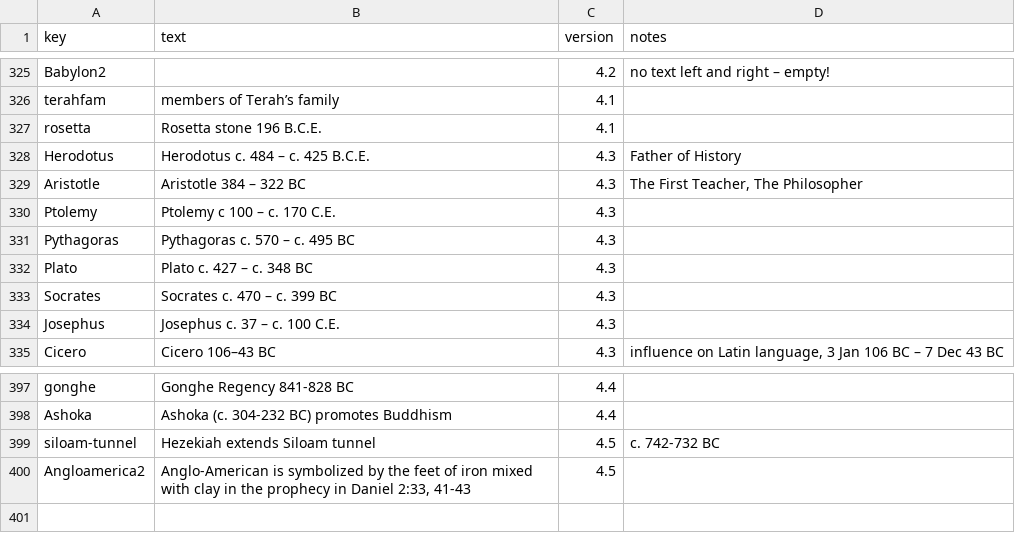
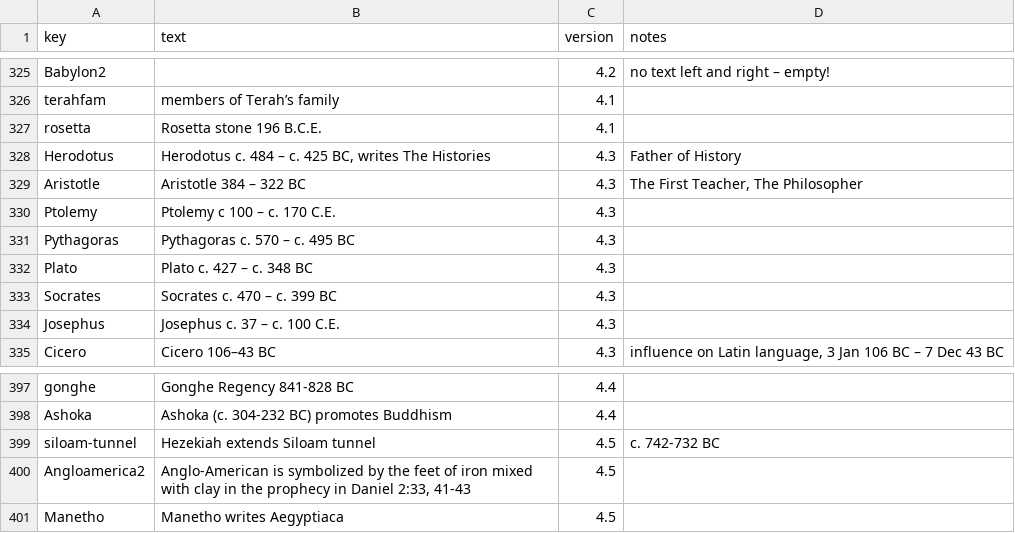
Before and after one commit to kreier/timeline, a CSV file: db/dictionary_reference.csv, drawn as a sheet; only a part is shown, gaps mark what is left out.

```diff
--- a/db/dictionary_reference.csv
+++ b/db/dictionary_reference.csv
@@ -327,3 +327,3 @@ terahfam,members of Terah’s family,4.1,
 rosetta,Rosetta stone 196 B.C.E.,4.1,
-Herodotus,Herodotus c. 484 – c. 425 B.C.E.,4.3,Father of History
+Herodotus,"Herodotus c. 484 – c. 425 BC, writes The Histories",4.3,Father of History
 Aristotle,Aristotle 384 – 322 BC,4.3,"The First Teacher, The Philosopher"
@@ -400 +400,2 @@ siloam-tunnel,Hezekiah extends Siloam tunnel,4.5,c. 742-732 BC
 Angloamerica2,"Anglo-American is symbolized by the feet of iron mixed with clay in the prophecy in Daniel 2:33, 41-43",4.5,
+Manetho,Manetho writes Aegyptiaca,4.5,
```
Also changed, not shown: db/dictionary_de.csv, db/dictionary_en.csv, 3 other files.
